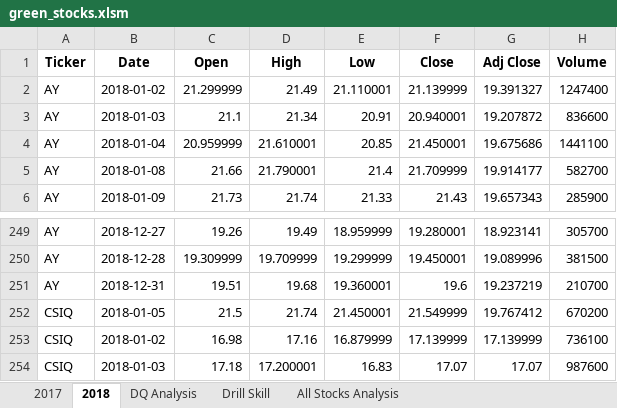
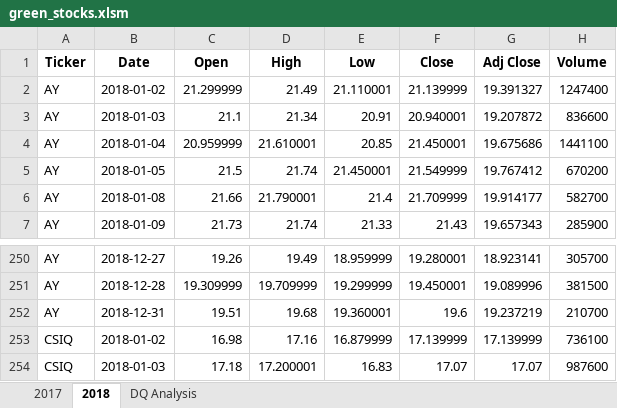
Before and after one commit to rmkeire/stock-analysis, an Excel workbook: green_stocks.xlsm, sheet 2018, drawn as a sheet; only a part is shown, gaps mark what is left out; values as stored, in another font and other column widths than the file's, no borders; removed rows and columns are numbered as before the commit, all else as after; the diff names each change by its address in the sheet, - before the commit and + after, or states it on an @@ line.

```diff
--- a/green_stocks.xlsm (sheet 2018)
+++ b/green_stocks.xlsm (sheet 2018)
-sheet tab: Drill Skill
-sheet tab: All Stocks Analysis
+row 5: AY | 2018-01-05 | 21.5 | 21.74 | 21.450001 | 21.549999 | 19.767412 | 670200
-row 252: CSIQ | 2018-01-05 | 21.5 | 21.74 | 21.450001 | 21.549999 | 19.767412 | 670200
```
Also changed, not shown: charts or pictures, 4 other files.
